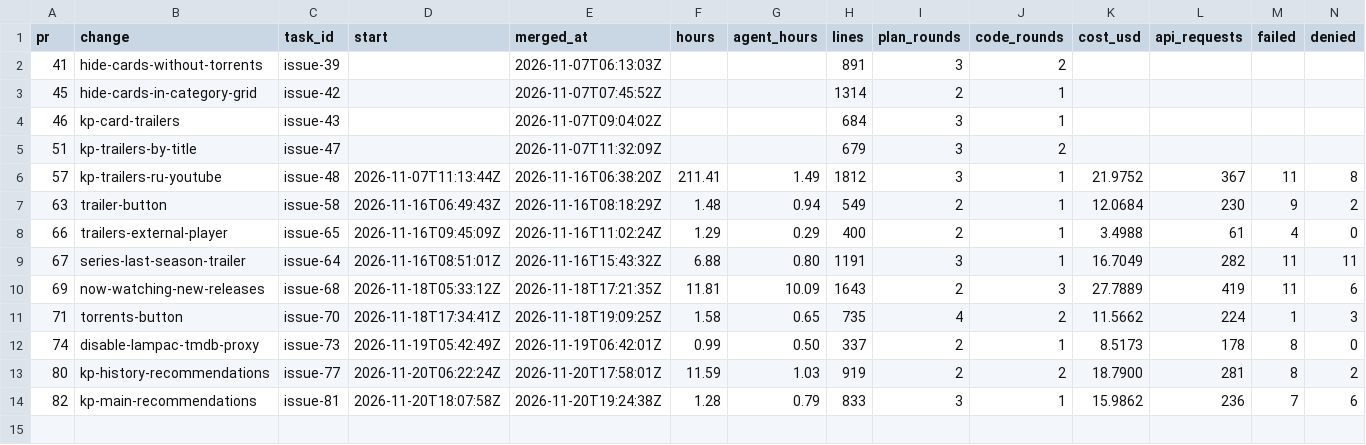
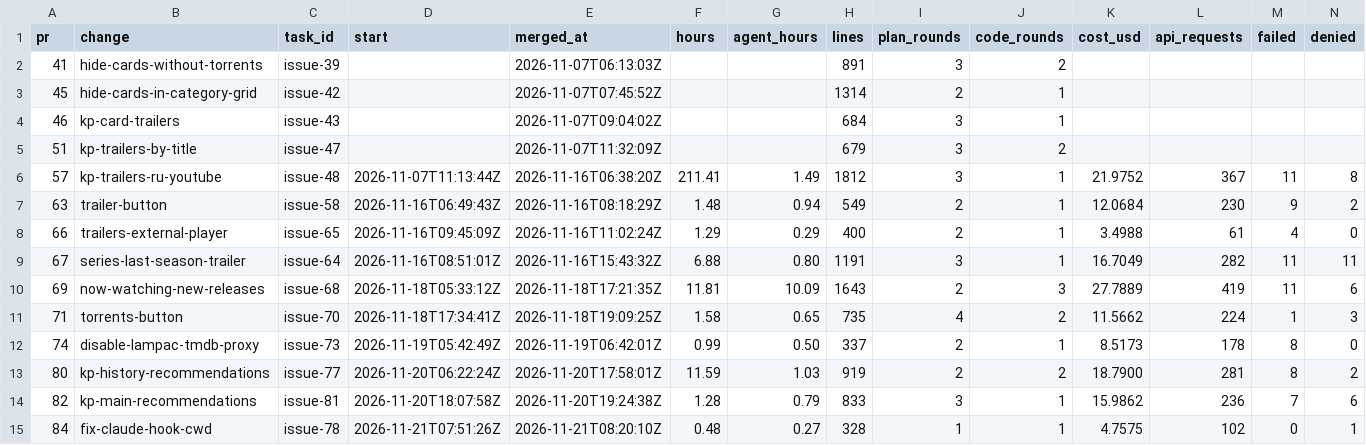
Before and after one commit to ekolvah/lampa-mediacenter, a CSV file: task-readings.csv, drawn as a sheet; only a part is shown; rows hold the shown columns only; the diff names each change by its address in the sheet, - before the commit and + after, or states it on an @@ line.

```diff
--- a/task-readings.csv
+++ b/task-readings.csv
+row 15: 84 | fix-claude-hook-cwd | issue-78 | 2026-11-21T07:51:26Z | 2026-11-21T08:20:10Z | 0.48 | 0.27 | 328 | 1 | 1 | 4.7575 | 102 | 0 | 1
```
